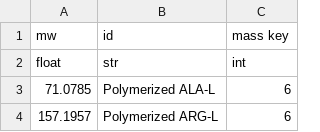
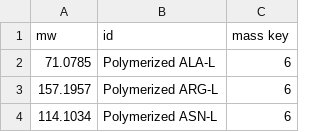
Before and after one commit to CovertLab/WholeCellEcoliRelease, a TSV file: reconstruction/ecoli/flat/polymerized.tsv, drawn as a sheet; only a part is shown; the shorter side is filled out with more unchanged rows; the diff names each change by its address in the sheet, - before the commit and + after, or states it on an @@ line.

```diff
--- a/reconstruction/ecoli/flat/polymerized.tsv
+++ b/reconstruction/ecoli/flat/polymerized.tsv
-row 2: float | str | int
```
Also changed, not shown: reconstruction/ecoli/flat/complexationReactions.tsv, reconstruction/ecoli/flat/modificationReactions.tsv, 10 other files.
